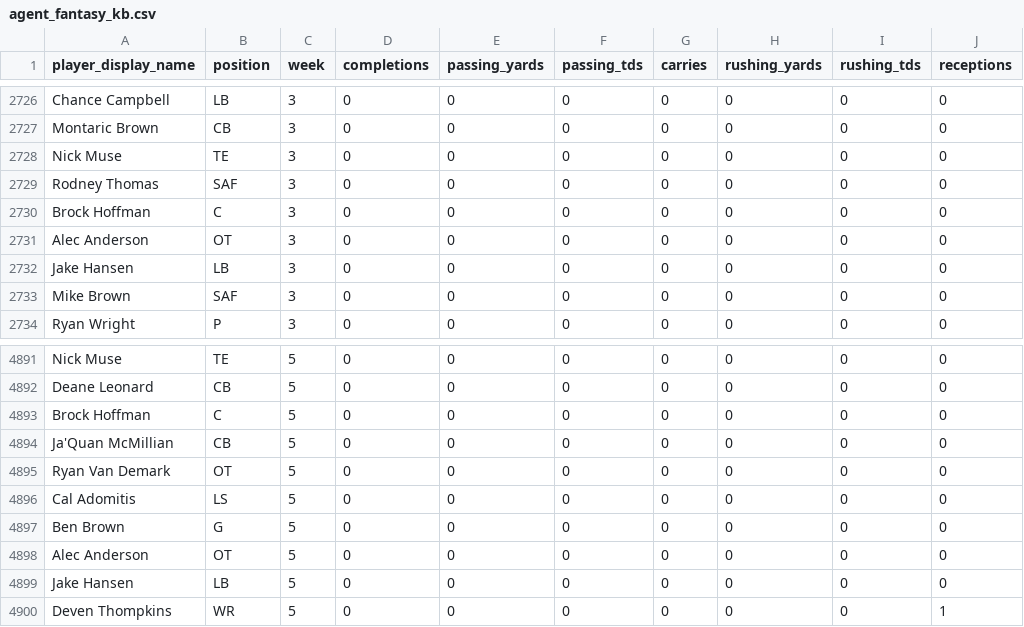
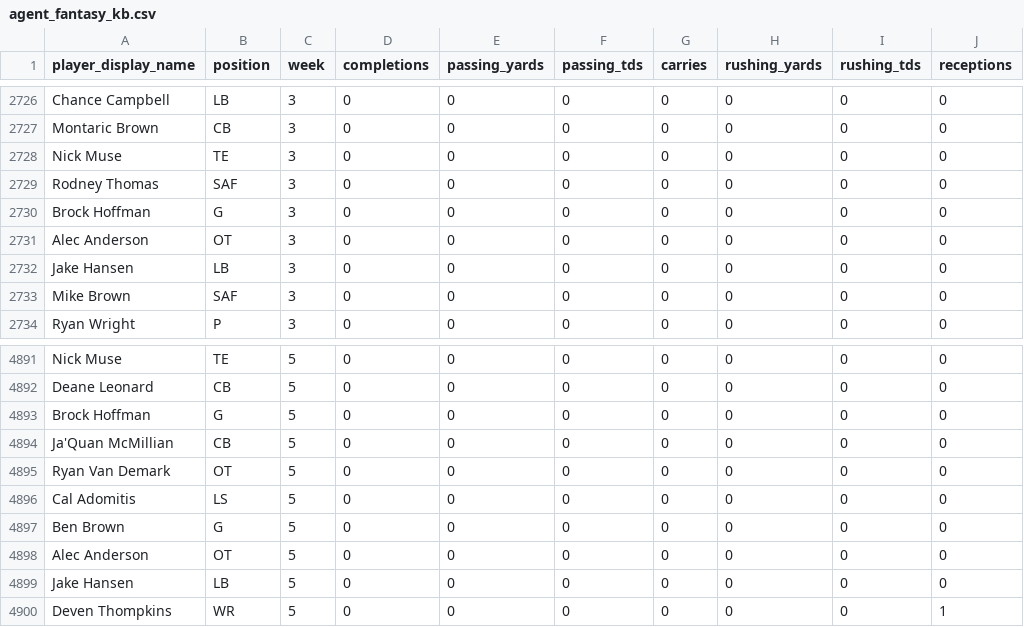
Before and after one commit to Kemosabe0x/TheWarRoom, a CSV file: data/agent_fantasy_kb.csv, drawn as a sheet; only a part is shown, gaps mark what is left out; the diff names each change by its address in the sheet, - before the commit and + after, or states it on an @@ line.

```diff
--- a/data/agent_fantasy_kb.csv
+++ b/data/agent_fantasy_kb.csv
-B2730 (position): C
+B2730 (position): G
-B4893 (position): C
+B4893 (position): G
```
Also changed, not shown: data/agent_scout_kb.csv, 2 other files.
